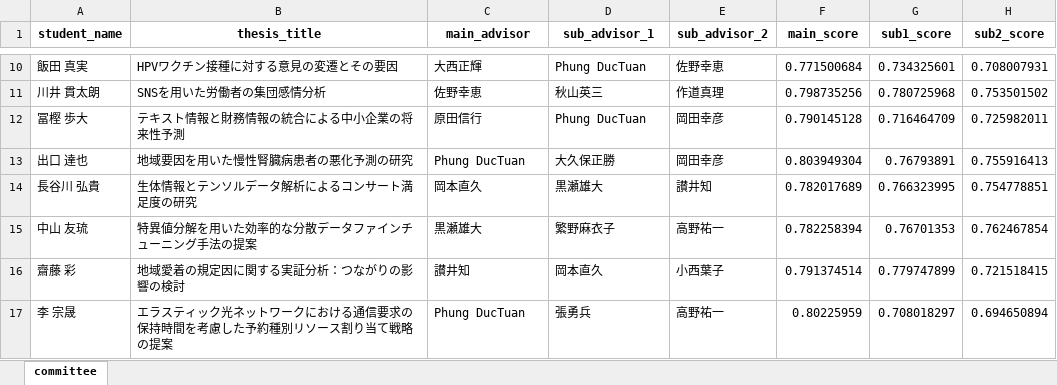
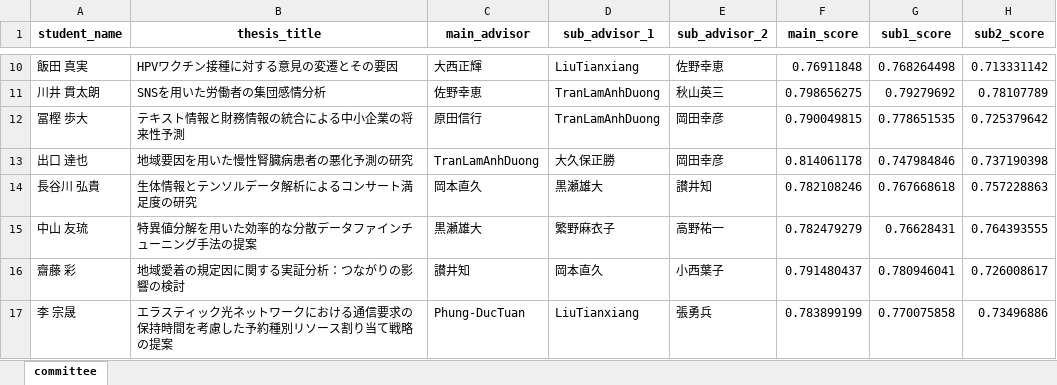
Before and after one commit to T-Kawaguchi-lab/matching-teachers-with-students, an Excel workbook: generated/committee_recommendations.xlsx, sheet committee, drawn as a sheet; only a part is shown, gaps mark what is left out; values as stored, in another font and other column widths than the file's, no borders; the diff covers the shown part only; the diff names each change by its address in the sheet, - before the commit and + after, or states it on an @@ line.

```diff
--- a/generated/committee_recommendations.xlsx (sheet committee)
+++ b/generated/committee_recommendations.xlsx (sheet committee)
-D10 (sub_advisor_1): Phung DucTuan
+D10 (sub_advisor_1): LiuTianxiang
-F10 (main_score): 0.771500684
+F10 (main_score): 0.76911848
-G10 (sub1_score): 0.734325601
+G10 (sub1_score): 0.768264498
-H10 (sub2_score): 0.708007931
+H10 (sub2_score): 0.713331142
-D11 (sub_advisor_1): 秋山英三
+D11 (sub_advisor_1): TranLamAnhDuong
-E11 (sub_advisor_2): 作道真理
+E11 (sub_advisor_2): 秋山英三
-F11 (main_score): 0.798735256
+F11 (main_score): 0.798656275
-G11 (sub1_score): 0.780725968
+G11 (sub1_score): 0.79279692
-H11 (sub2_score): 0.753501502
+H11 (sub2_score): 0.78107789
-D12 (sub_advisor_1): Phung DucTuan
+D12 (sub_advisor_1): TranLamAnhDuong
-F12 (main_score): 0.790145128
+F12 (main_score): 0.790049815
-G12 (sub1_score): 0.716464709
+G12 (sub1_score): 0.778651535
-H12 (sub2_score): 0.725982011
+H12 (sub2_score): 0.725379642
-C13 (main_advisor): Phung DucTuan
+C13 (main_advisor): TranLamAnhDuong
-F13 (main_score): 0.803949304
+F13 (main_score): 0.814061178
-G13 (sub1_score): 0.76793891
+G13 (sub1_score): 0.747984846
-H13 (sub2_score): 0.755916413
+H13 (sub2_score): 0.737190398
-F14 (main_score): 0.782017689
+F14 (main_score): 0.782108246
-G14 (sub1_score): 0.766323995
+G14 (sub1_score): 0.767668618
-H14 (sub2_score): 0.754778851
+H14 (sub2_score): 0.757228863
-F15 (main_score): 0.782258394
+F15 (main_score): 0.782479279
-G15 (sub1_score): 0.76701353
+G15 (sub1_score): 0.76628431
-H15 (sub2_score): 0.762467854
+H15 (sub2_score): 0.764393555
-F16 (main_score): 0.791374514
+F16 (main_score): 0.791480437
-G16 (sub1_score): 0.779747899
+G16 (sub1_score): 0.780946041
-H16 (sub2_score): 0.721518415
+H16 (sub2_score): 0.726008617
-C17 (main_advisor): Phung DucTuan
+C17 (main_advisor): Phung-DucTuan
-D17 (sub_advisor_1): 張勇兵
+D17 (sub_advisor_1): LiuTianxiang
-E17 (sub_advisor_2): 高野祐一
+E17 (sub_advisor_2): 張勇兵
-F17 (main_score): 0.80225959
+F17 (main_score): 0.783899199
-G17 (sub1_score): 0.708018297
+G17 (sub1_score): 0.770075858
-H17 (sub2_score): 0.694650894
+H17 (sub2_score): 0.73496886
```
Also changed, not shown: 74 edited cells elsewhere in this sheet, generated/student_teacher_similarity_detailed.xlsx, generated/students_enriched.xlsx, 17 other files.
